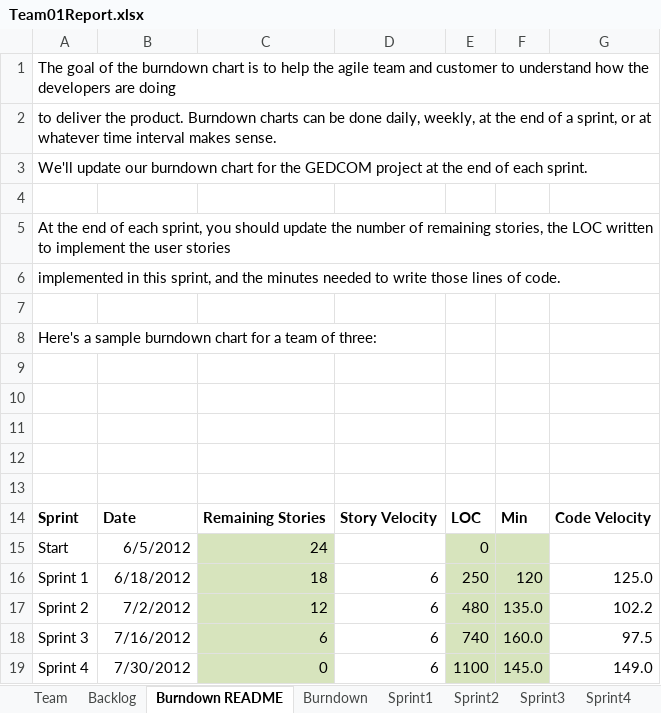
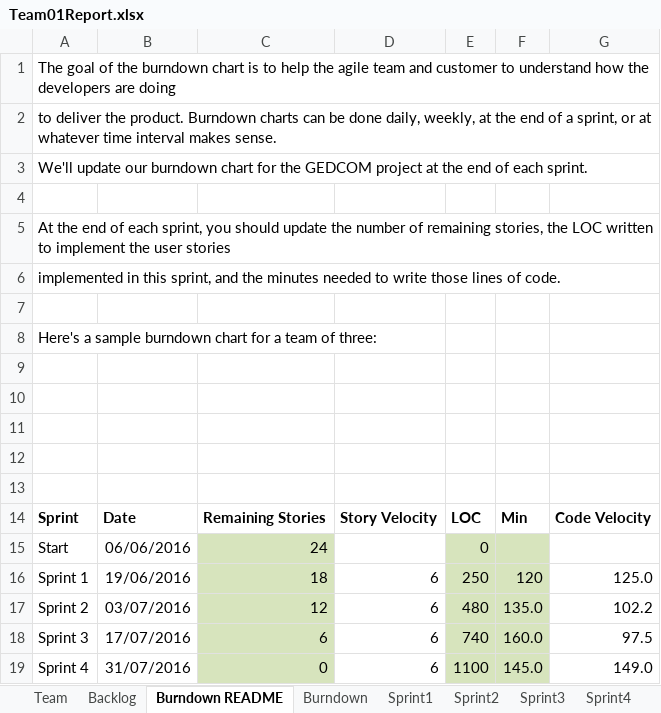
Before and after one commit to SmitaRath/AgileMethodologies_FinalProject, an Excel workbook: Team01Report.xlsx, sheet Burndown README, drawn as a sheet; values as stored, in another font and other column widths than the file's, no borders; charts and pictures not drawn; the diff names each change by its address in the sheet, - before the commit and + after, or states it on an @@ line.

```diff
--- a/Team01Report.xlsx (sheet Burndown README)
+++ b/Team01Report.xlsx (sheet Burndown README)
-B15: 6/5/2012
+B15: 06/06/2016
-B16: 6/18/2012
+B16: 19/06/2016
-B17: 7/2/2012
+B17: 03/07/2016
-B18: 7/16/2012
+B18: 17/07/2016
-B19: 7/30/2012
+B19: 31/07/2016
```
Also changed, not shown: sheet Sprint1, sheet Burndown, charts or pictures.
